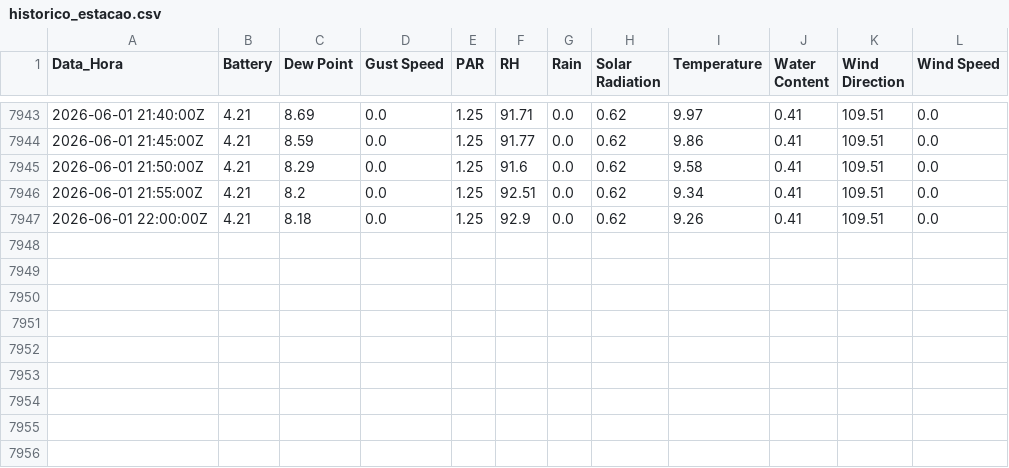
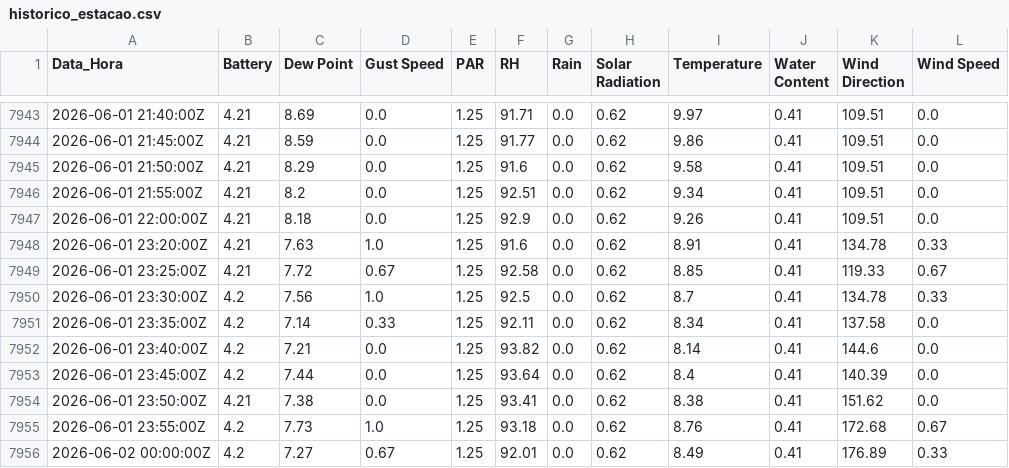
Before and after one commit to luisbahu-lang/monitoramento-licor, a CSV file: historico_estacao.csv, drawn as a sheet; only a part is shown, gaps mark what is left out.

Commit message:
Sincronização: Tue Jun  2 00:19:51 UTC 2026

```diff
--- a/historico_estacao.csv
+++ b/historico_estacao.csv
@@ -7947 +7947,10 @@
 2026-06-01 22:00:00Z;4.21;8.18;0.0;1.25;92.9;0.0;0.62;9.26;0.41;109.51;0.0
+2026-06-01 23:20:00Z;4.21;7.63;1.0;1.25;91.6;0.0;0.62;8.91;0.41;134.78;0.33
+2026-06-01 23:25:00Z;4.21;7.72;0.67;1.25;92.58;0.0;0.62;8.85;0.41;119.33;0.67
+2026-06-01 23:30:00Z;4.2;7.56;1.0;1.25;92.5;0.0;0.62;8.7;0.41;134.78;0.33
+2026-06-01 23:35:00Z;4.2;7.14;0.33;1.25;92.11;0.0;0.62;8.34;0.41;137.58;0.0
+2026-06-01 23:40:00Z;4.2;7.21;0.0;1.25;93.82;0.0;0.62;8.14;0.41;144.6;0.0
+2026-06-01 23:45:00Z;4.2;7.44;0.0;1.25;93.64;0.0;0.62;8.4;0.41;140.39;0.0
+2026-06-01 23:50:00Z;4.21;7.38;0.0;1.25;93.41;0.0;0.62;8.38;0.41;151.62;0.0
+2026-06-01 23:55:00Z;4.2;7.73;1.0;1.25;93.18;0.0;0.62;8.76;0.41;172.68;0.67
+2026-06-02 00:00:00Z;4.2;7.27;0.67;1.25;92.01;0.0;0.62;8.49;0.41;176.89;0.33
```
